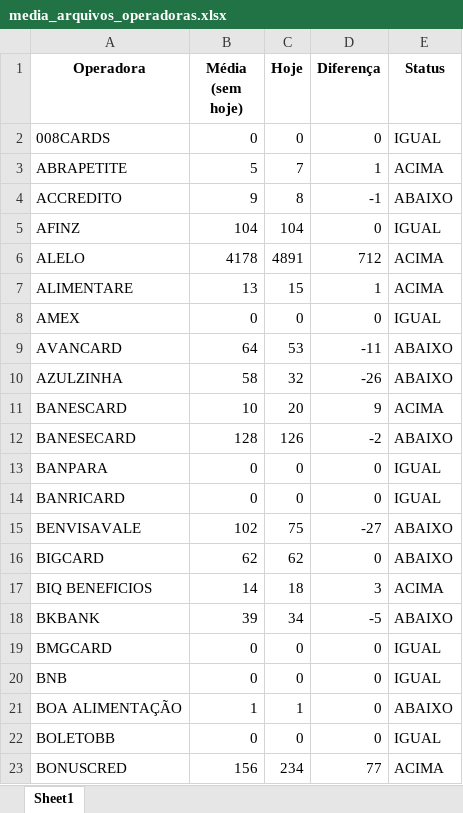
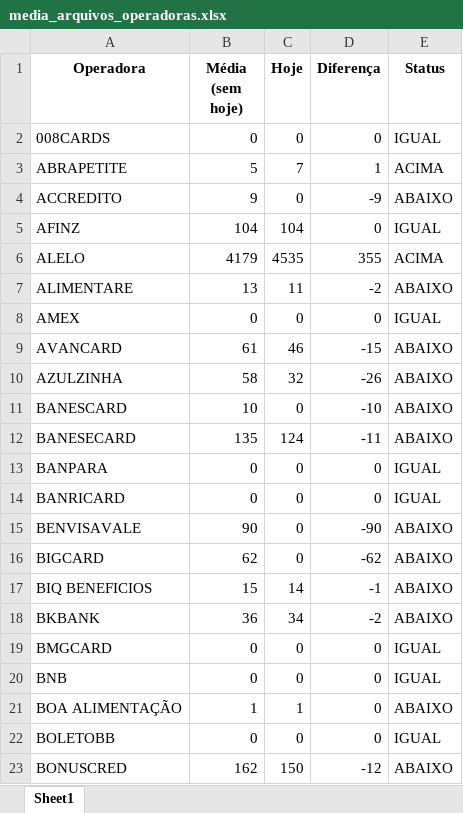
Before and after one commit to Alcir2012/Automation, an Excel workbook: media_arquivos_operadoras.xlsx, sheet Sheet1, drawn as a sheet; only a part is shown; values as stored, in another font and other column widths than the file's, no borders; the diff covers the shown part only; the diff names each change by its address in the sheet, - before the commit and + after, or states it on an @@ line.

```diff
--- a/media_arquivos_operadoras.xlsx (sheet Sheet1)
+++ b/media_arquivos_operadoras.xlsx (sheet Sheet1)
-C4 (Hoje): 8
+C4 (Hoje): 0
-D4 (Diferença): -1
+D4 (Diferença): -9
-B6 (Média (sem hoje)): 4178
+B6 (Média (sem hoje)): 4179
-C6 (Hoje): 4891
+C6 (Hoje): 4535
-D6 (Diferença): 712
+D6 (Diferença): 355
-C7 (Hoje): 15
+C7 (Hoje): 11
-D7 (Diferença): 1
+D7 (Diferença): -2
-E7 (Status): ACIMA
+E7 (Status): ABAIXO
-B9 (Média (sem hoje)): 64
+B9 (Média (sem hoje)): 61
-C9 (Hoje): 53
+C9 (Hoje): 46
-D9 (Diferença): -11
+D9 (Diferença): -15
-C11 (Hoje): 20
+C11 (Hoje): 0
-D11 (Diferença): 9
+D11 (Diferença): -10
-E11 (Status): ACIMA
+E11 (Status): ABAIXO
-B12 (Média (sem hoje)): 128
+B12 (Média (sem hoje)): 135
-C12 (Hoje): 126
+C12 (Hoje): 124
-D12 (Diferença): -2
+D12 (Diferença): -11
-B15 (Média (sem hoje)): 102
+B15 (Média (sem hoje)): 90
-C15 (Hoje): 75
+C15 (Hoje): 0
-D15 (Diferença): -27
+D15 (Diferença): -90
-C16 (Hoje): 62
+C16 (Hoje): 0
-D16 (Diferença): 0
+D16 (Diferença): -62
-B17 (Média (sem hoje)): 14
+B17 (Média (sem hoje)): 15
-C17 (Hoje): 18
+C17 (Hoje): 14
-D17 (Diferença): 3
+D17 (Diferença): -1
-E17 (Status): ACIMA
+E17 (Status): ABAIXO
-B18 (Média (sem hoje)): 39
+B18 (Média (sem hoje)): 36
-D18 (Diferença): -5
+D18 (Diferença): -2
-B23 (Média (sem hoje)): 156
+B23 (Média (sem hoje)): 162
-C23 (Hoje): 234
+C23 (Hoje): 150
-D23 (Diferença): 77
+D23 (Diferença): -12
-E23 (Status): ACIMA
+E23 (Status): ABAIXO
```
Also changed, not shown: 221 edited cells elsewhere in this sheet, 1 other file.
